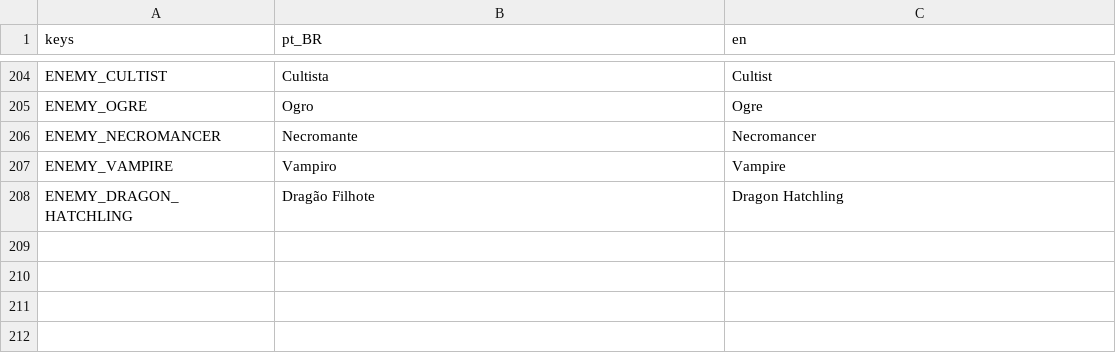
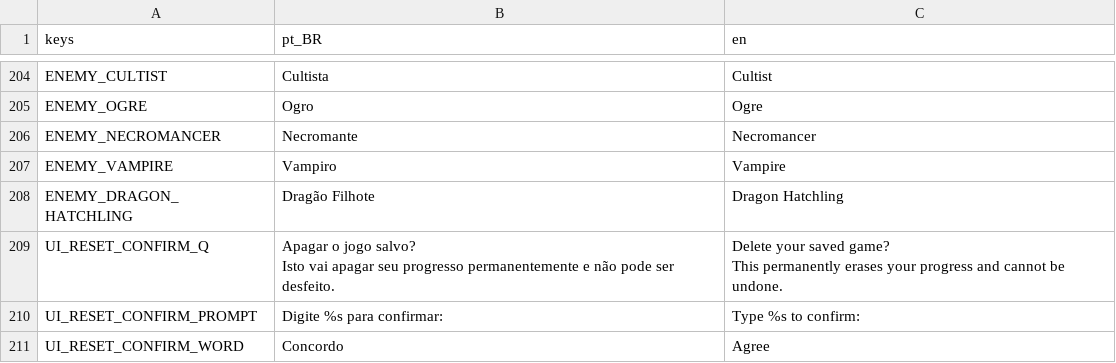
Before and after one commit to RoxtonRD/dungeon-rpg, a CSV file: i18n/translations.csv, drawn as a sheet; only a part is shown, gaps mark what is left out; ↵ is a line break in a cell; the diff names each change by its address in the sheet, - before the commit and + after, or states it on an @@ line.

```diff
--- a/i18n/translations.csv
+++ b/i18n/translations.csv
+row 209: UI_RESET_CONFIRM_Q | Apagar o jogo salvo? ↵ Isto vai apagar seu progresso permanentemente e não pode ser desfeito. | Delete your saved game? ↵ This permanently erases your progress and cannot be undone.
+row 210: UI_RESET_CONFIRM_PROMPT | Digite %s para confirmar: | Type %s to confirm:
+row 211: UI_RESET_CONFIRM_WORD | Concordo | Agree
```
Also changed, not shown: 4 other files.
